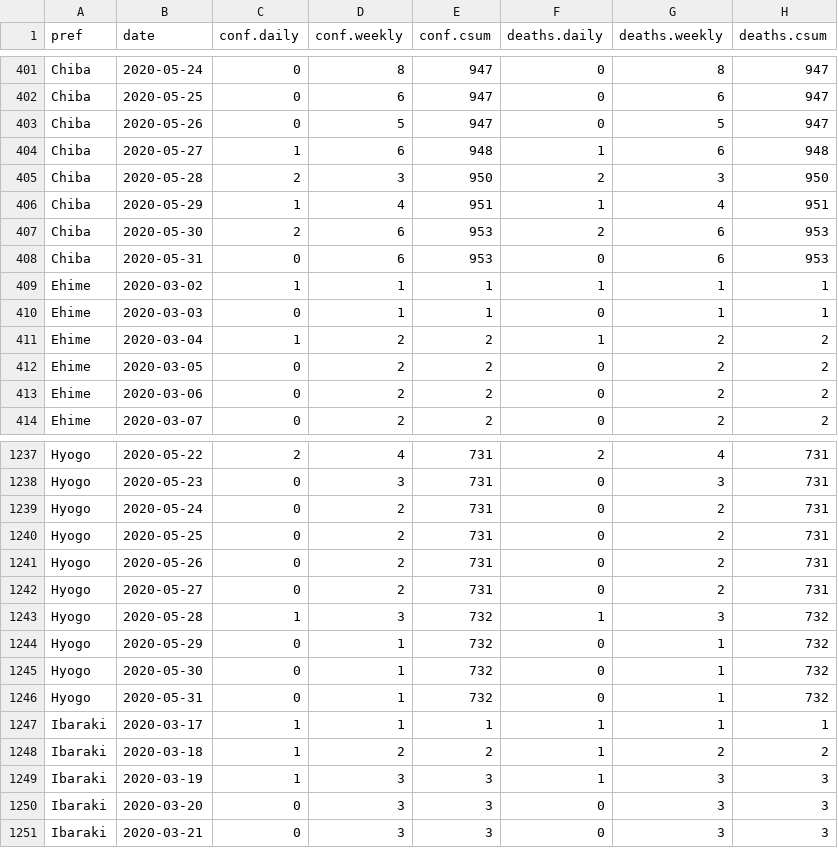
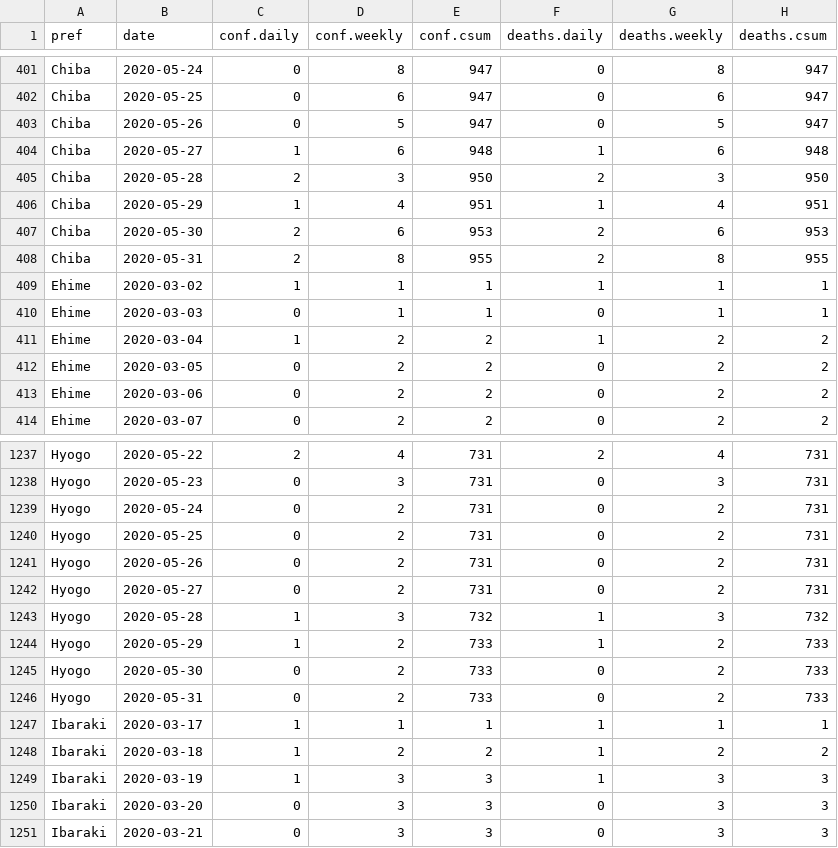
Before and after one commit to graphy-covidjp/xgraphy-covidjp.github.io, a CSV file: csv/cjd-prefs-deaths.csv, drawn as a sheet; only a part is shown, gaps mark what is left out.

```diff
--- a/csv/cjd-prefs-deaths.csv
+++ b/csv/cjd-prefs-deaths.csv
@@ -407,3 +407,3 @@ Chiba,2020-05-29,1,4,951,1,4,951
 Chiba,2020-05-30,2,6,953,2,6,953
-Chiba,2020-05-31,0,6,953,0,6,953
+Chiba,2020-05-31,2,8,955,2,8,955
 Ehime,2020-03-02,1,1,1,1,1,1
@@ -1243,5 +1243,5 @@ Hyogo,2020-05-27,0,2,731,0,2,731
 Hyogo,2020-05-28,1,3,732,1,3,732
-Hyogo,2020-05-29,0,1,732,0,1,732
-Hyogo,2020-05-30,0,1,732,0,1,732
-Hyogo,2020-05-31,0,1,732,0,1,732
+Hyogo,2020-05-29,1,2,733,1,2,733
+Hyogo,2020-05-30,0,2,733,0,2,733
+Hyogo,2020-05-31,0,2,733,0,2,733
 Ibaraki,2020-03-17,1,1,1,1,1,1
```
Also changed, not shown: 56 other files.
